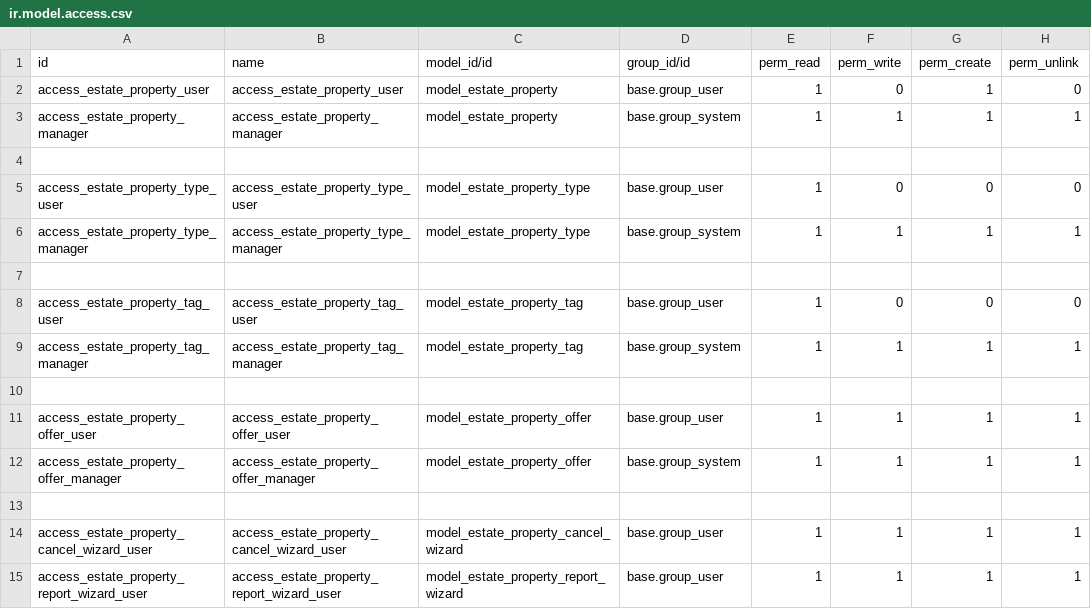
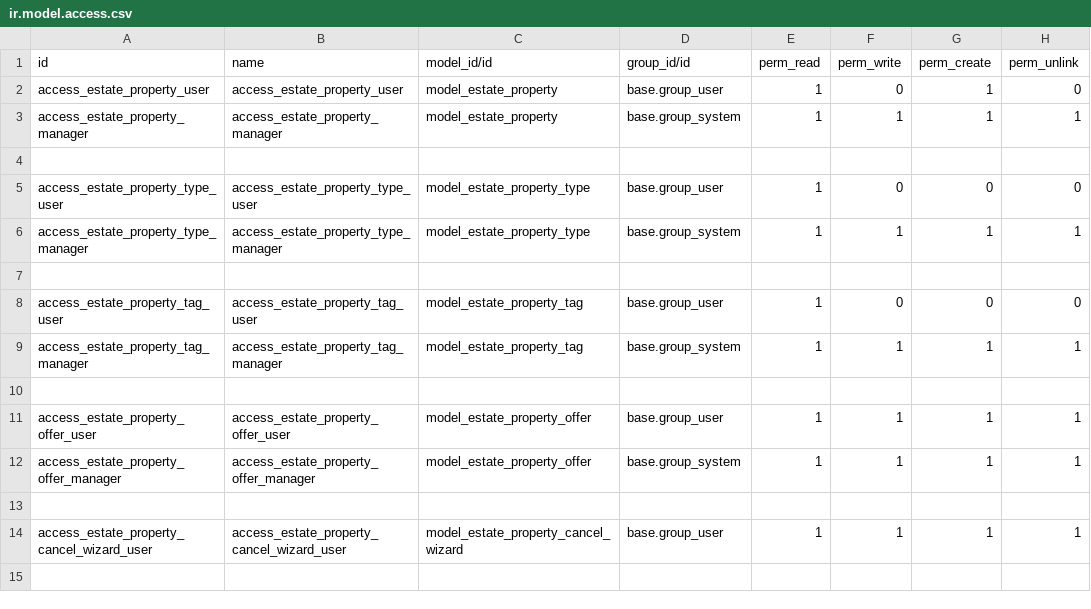
Before and after one commit to linh404/VDX-intern, a CSV file: odoo-traning/custom_addons/my_estate/security/ir.model.access.csv, drawn as a sheet.

```diff
--- a/odoo-traning/custom_addons/my_estate/security/ir.model.access.csv
+++ b/odoo-traning/custom_addons/my_estate/security/ir.model.access.csv
@@ -14,2 +14 @@ access_estate_property_offer_manager,access_estate_property_offer_manager,model_
 access_estate_property_cancel_wizard_user,access_estate_property_cancel_wizard_user,model_estate_property_cancel_wizard,base.group_user,1,1,1,1
-access_estate_property_report_wizard_user,access_estate_property_report_wizard_user,model_estate_property_report_wizard,base.group_user,1,1,1,1
```
Also changed, not shown: 14 other files.
